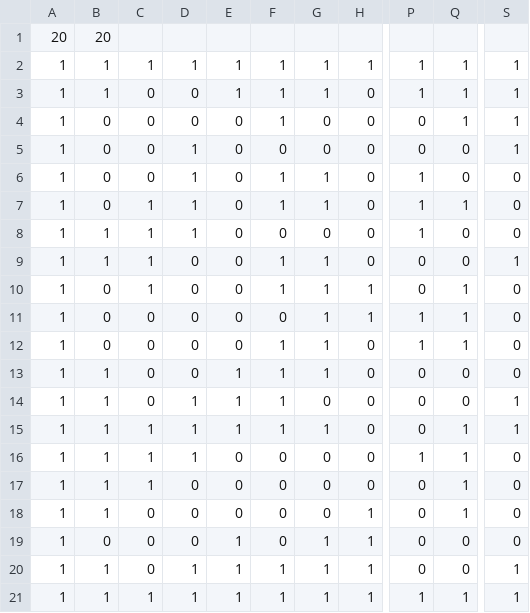
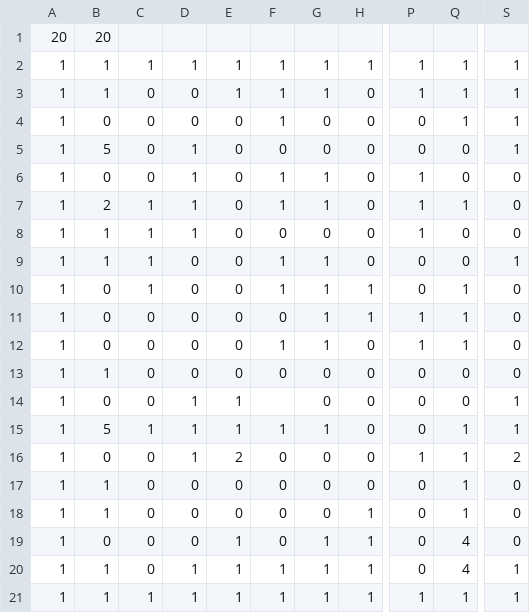
Before and after one commit to MrRoulian/ACL2018_TTEAM, a CSV file: map/level2map1.csv, drawn as a sheet; only a part is shown, gaps mark what is left out; the diff names each change by its address in the sheet, - before the commit and + after, or states it on an @@ line.

```diff
--- a/map/level2map1.csv
+++ b/map/level2map1.csv
-B5: 0
+B5: 5
-B7: 0
+B7: 2
-E13: 1
+E13: 0
-F13: 1
+F13: 0
-G13: 1
+G13: 0
-B14: 1
+B14: 0
-F14: 1
+F14: (empty)
-B15: 1
+B15: 5
-B16: 1
+B16: 0
-C16:C17: 1
+C16:C17: 0
-E16: 0
+E16: 2
-S16: 0
+S16: 2
-Q19:Q20: 0
+Q19:Q20: 4
```
Also changed, not shown: 2 other files.
